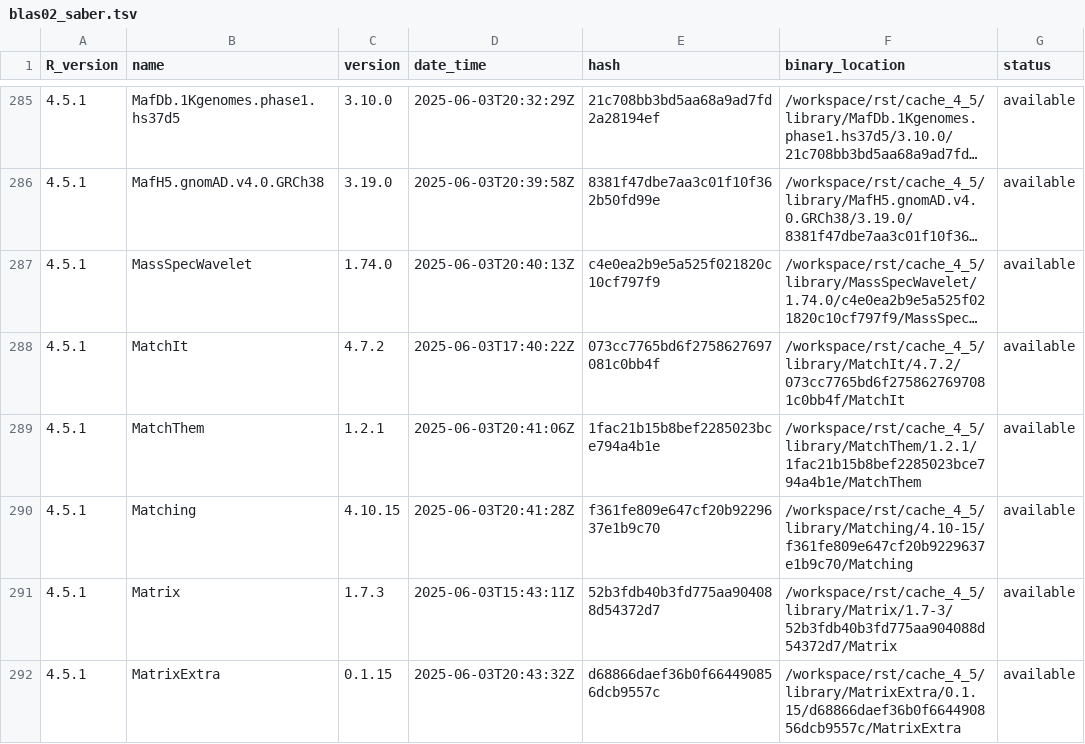
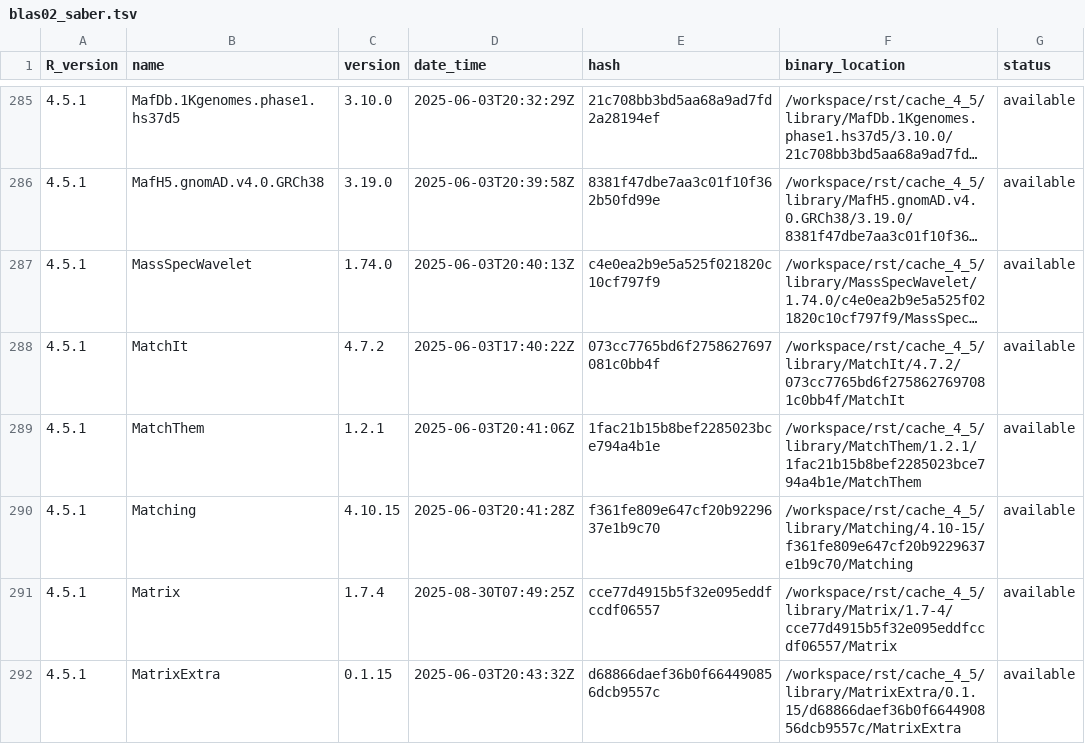
Before and after one commit to blaserlab/saber, a TSV file: library_catalogs/blas02_saber.tsv, drawn as a sheet; only a part is shown, gaps mark what is left out; long unchanged cells end in …; the diff covers the shown part only.

```diff
--- a/library_catalogs/blas02_saber.tsv
+++ b/library_catalogs/blas02_saber.tsv
@@ -290,3 +290,3 @@ R_version	name	version	date_time	hash	binary_location	status
 4.5.1	Matching	4.10.15	2025-06-03T20:41:28Z	f361fe809e647cf20b9229637e1b9c70	/workspace/rst/cache_4_5/library/Matching/4.10-15/f361fe809e647cf20b9229637e1b9c70/Matching	available
-4.5.1	Matrix	1.7.3	2025-06-03T15:43:11Z	52b3fdb40b3fd775aa904088d54372d7	/workspace/rst/cache_4_5/library/Matrix/1.7-3/52b3fdb40b3fd775aa904088d54372d7/Matrix	available
+4.5.1	Matrix	1.7.4	2025-08-30T07:49:25Z	cce77d4915b5f32e095eddfccdf06557	/workspace/rst/cache_4_5/library/Matrix/1.7-4/cce77d4915b5f32e095eddfccdf06557/Matrix	available
 4.5.1	MatrixExtra	0.1.15	2025-06-03T20:43:32Z	d68866daef36b0f664490856dcb9557c	/workspace/rst/cache_4_5/library/MatrixExtra/0.1.15/d68866daef36b0f664490856dcb9557c/MatrixExtra	available
```
Also changed, not shown: 2 added rows and 156 edited cells elsewhere in this file, 13 other files.
